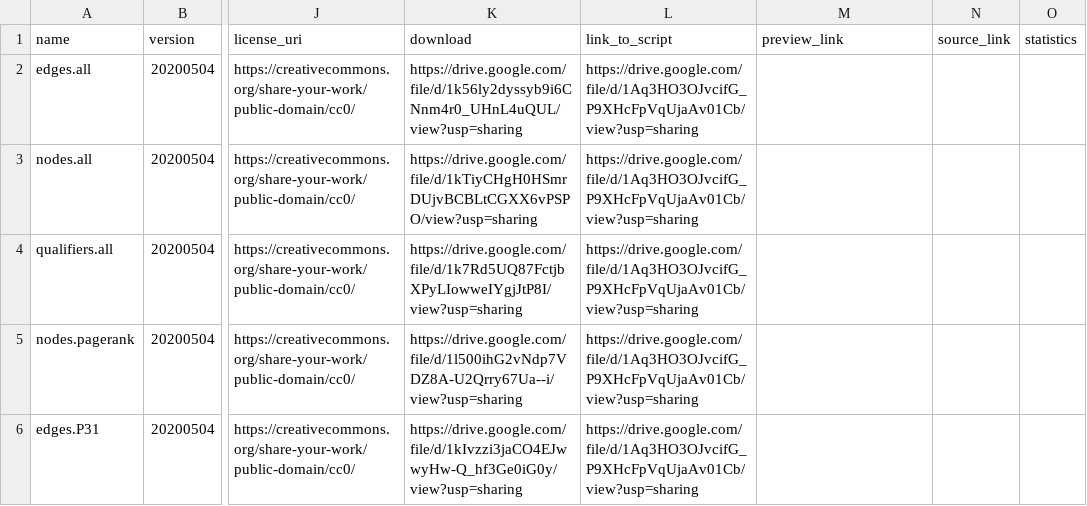
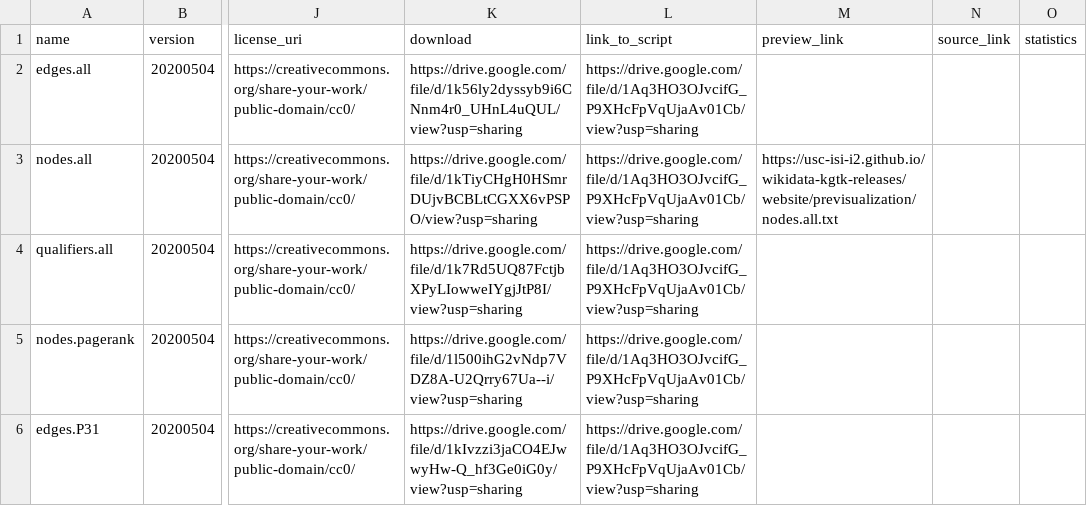
Before and after one commit to usc-isi-i2/wikidata-kgtk-releases, a CSV file: dumps.csv, drawn as a sheet; only a part is shown, gaps mark what is left out; the diff names each change by its address in the sheet, - before the commit and + after, or states it on an @@ line.

Commit message:
Update dumps.csv

```diff
--- a/dumps.csv
+++ b/dumps.csv
-M3 (preview_link): (empty)
+M3 (preview_link): https://usc-isi-i2.github.io/wikidata-kgtk-releases/website/previsualization/nodes.all.txt
```
